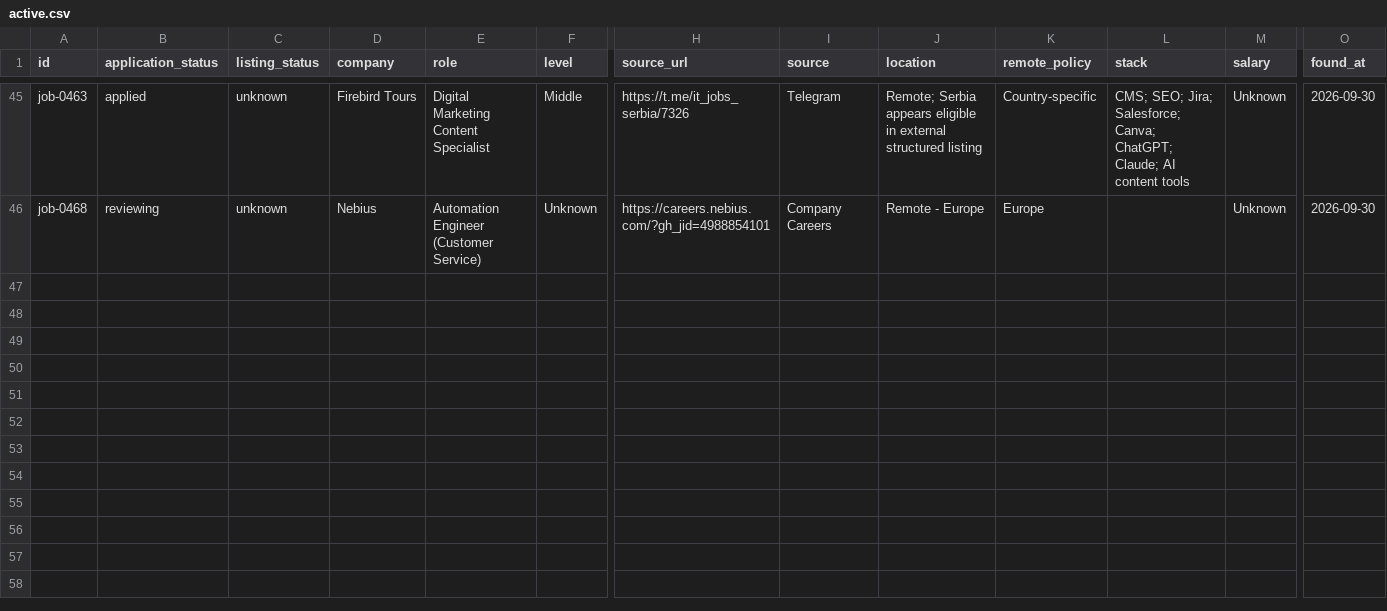
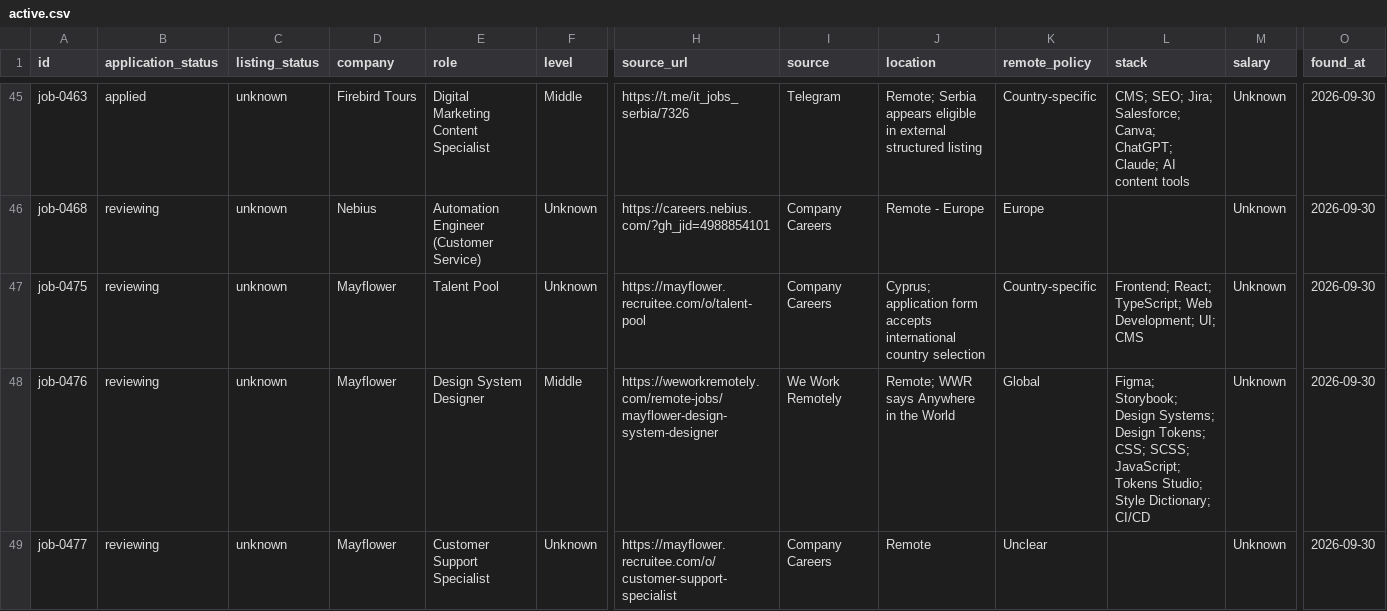
Before and after one commit to stupidkubik/job-searcher, a CSV file: data/index/active.csv, drawn as a sheet; only a part is shown, gaps mark what is left out; rows hold the shown columns only; the diff names each change by its address in the sheet, - before the commit and + after, or states it on an @@ line.

```diff
--- a/data/index/active.csv
+++ b/data/index/active.csv
+row 47: job-0475 | reviewing | unknown | Mayflower | Talent Pool | Unknown | https://mayflower.recruitee.com/o/talent-pool | Company Careers | Cyprus; application form accepts international country selection | Country-specific | Frontend; React; TypeScript; Web Development; UI; CMS | Unknown | 2026-09-30
+row 48: job-0476 | reviewing | unknown | Mayflower | Design System Designer | Middle | https://weworkremotely.com/remote-jobs/mayflower-design-system-designer | We Work Remotely | Remote; WWR says Anywhere in the World | Global | Figma; Storybook; Design Systems; Design Tokens; CSS; SCSS; JavaScript; Tokens Studio; Style Dictionary; CI/CD | Unknown | 2026-09-30
+row 49: job-0477 | reviewing | unknown | Mayflower | Customer Support Specialist | Unknown | https://mayflower.recruitee.com/o/customer-support-specialist | Company Careers | Remote | Unclear |  | Unknown | 2026-09-30
```
Also changed, not shown: data/index/keys.tsv, data/index/known.tsv, 7 other files.
